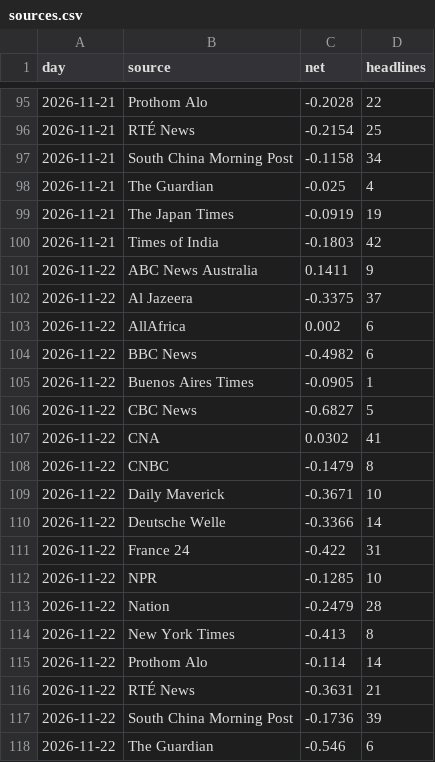
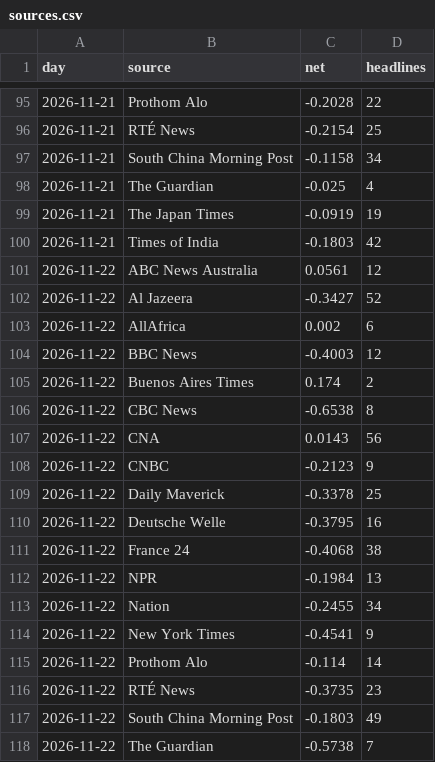
Before and after one commit to iamaber/global-news-sentiment, a CSV file: sources.csv, drawn as a sheet; only a part is shown, gaps mark what is left out; the diff covers the shown part only.

```diff
--- a/sources.csv
+++ b/sources.csv
@@ -100,19 +100,19 @@ day,source,net,headlines
 2026-11-21,Times of India,-0.1803,42
-2026-11-22,ABC News Australia,0.1411,9
-2026-11-22,Al Jazeera,-0.3375,37
+2026-11-22,ABC News Australia,0.0561,12
+2026-11-22,Al Jazeera,-0.3427,52
 2026-11-22,AllAfrica,0.002,6
-2026-11-22,BBC News,-0.4982,6
-2026-11-22,Buenos Aires Times,-0.0905,1
-2026-11-22,CBC News,-0.6827,5
-2026-11-22,CNA,0.0302,41
-2026-11-22,CNBC,-0.1479,8
-2026-11-22,Daily Maverick,-0.3671,10
-2026-11-22,Deutsche Welle,-0.3366,14
-2026-11-22,France 24,-0.422,31
-2026-11-22,NPR,-0.1285,10
-2026-11-22,Nation,-0.2479,28
-2026-11-22,New York Times,-0.413,8
+2026-11-22,BBC News,-0.4003,12
+2026-11-22,Buenos Aires Times,0.174,2
+2026-11-22,CBC News,-0.6538,8
+2026-11-22,CNA,0.0143,56
+2026-11-22,CNBC,-0.2123,9
+2026-11-22,Daily Maverick,-0.3378,25
+2026-11-22,Deutsche Welle,-0.3795,16
+2026-11-22,France 24,-0.4068,38
+2026-11-22,NPR,-0.1984,13
+2026-11-22,Nation,-0.2455,34
+2026-11-22,New York Times,-0.4541,9
 2026-11-22,Prothom Alo,-0.114,14
-2026-11-22,RTÉ News,-0.3631,21
-2026-11-22,South China Morning Post,-0.1736,39
-2026-11-22,The Guardian,-0.546,6
+2026-11-22,RTÉ News,-0.3735,23
+2026-11-22,South China Morning Post,-0.1803,49
+2026-11-22,The Guardian,-0.5738,7
```
Also changed, not shown: 4 edited cells elsewhere in this file, trend.csv, 1 other file.
